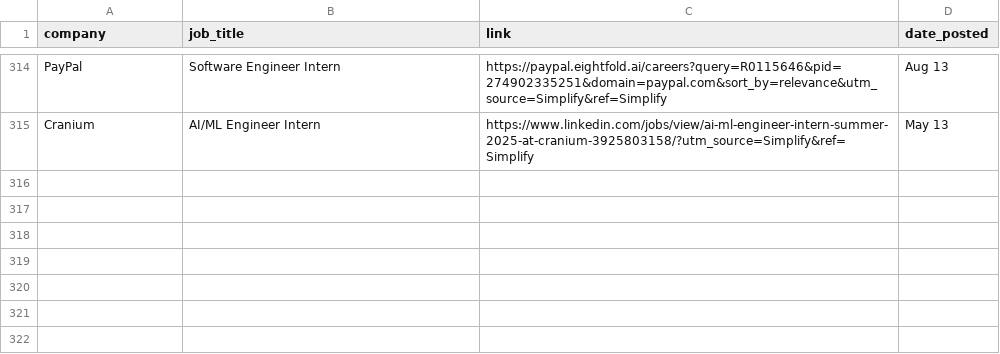
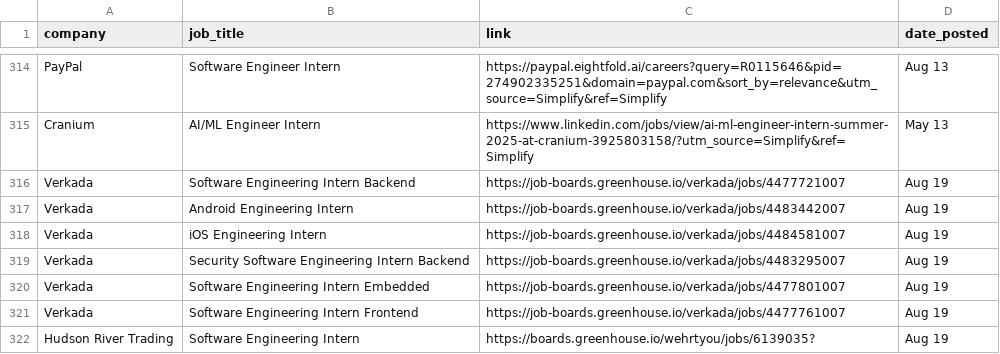
Before and after one commit to dannydxu1/job-monitor, a CSV file: listings.csv, drawn as a sheet; only a part is shown, gaps mark what is left out.

Commit message:
Append new job listings

```diff
--- a/listings.csv
+++ b/listings.csv
@@ -315 +315,8 @@ PayPal,Software Engineer Intern,https://paypal.eightfold.ai/careers?query=R01156
 Cranium,AI/ML Engineer Intern,https://www.linkedin.com/jobs/view/ai-ml-engineer-intern-summer-2025-at-cranium-3925803158/?utm_source=Simplify&ref=Simplify,May 13
+Verkada,Software Engineering Intern Backend,https://job-boards.greenhouse.io/verkada/jobs/4477721007,Aug 19
+Verkada,Android Engineering Intern,https://job-boards.greenhouse.io/verkada/jobs/4483442007,Aug 19
+Verkada,iOS Engineering Intern,https://job-boards.greenhouse.io/verkada/jobs/4484581007,Aug 19
+Verkada,Security Software Engineering Intern Backend,https://job-boards.greenhouse.io/verkada/jobs/4483295007,Aug 19
+Verkada,Software Engineering Intern Embedded,https://job-boards.greenhouse.io/verkada/jobs/4477801007,Aug 19
+Verkada,Software Engineering Intern Frontend,https://job-boards.greenhouse.io/verkada/jobs/4477761007,Aug 19
+Hudson River Trading,Software Engineering Intern ,https://boards.greenhouse.io/wehrtyou/jobs/6139035?,Aug 19
```
